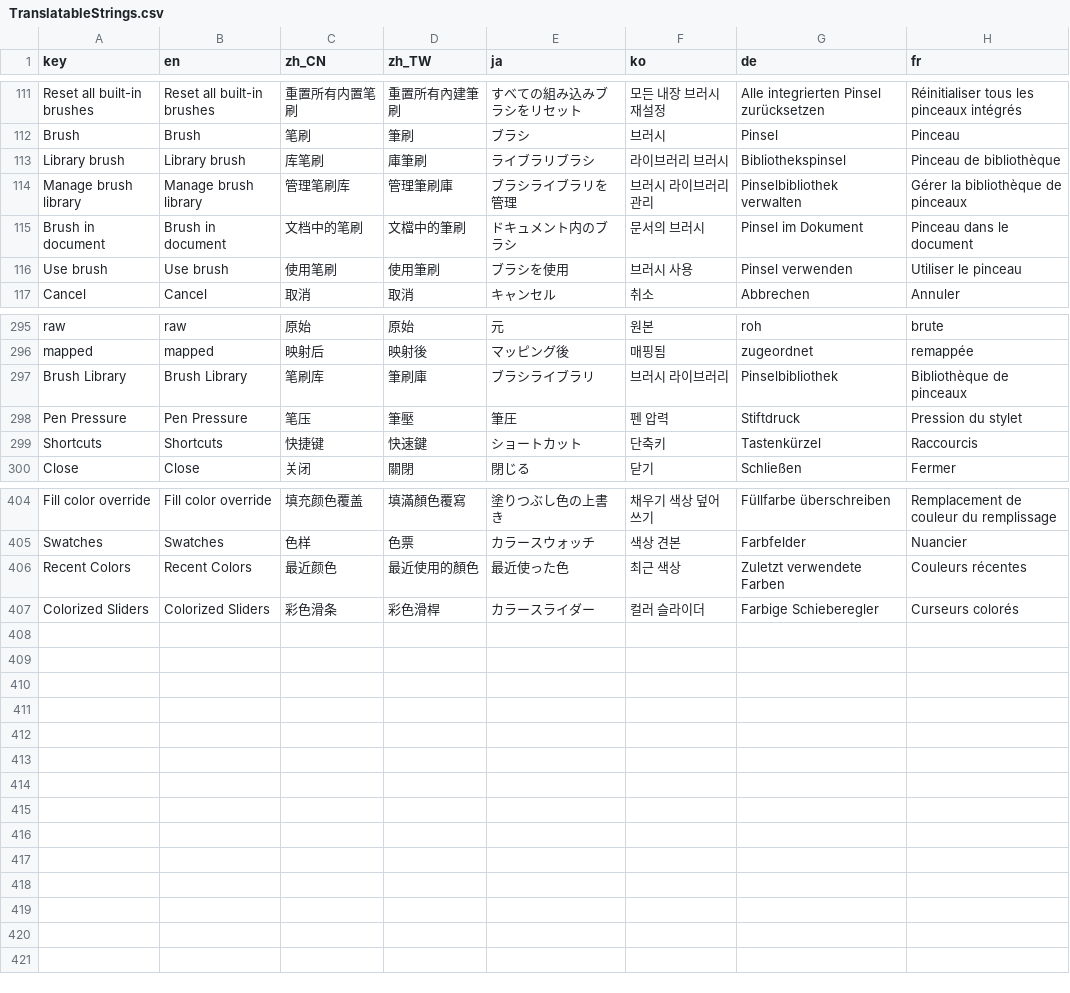
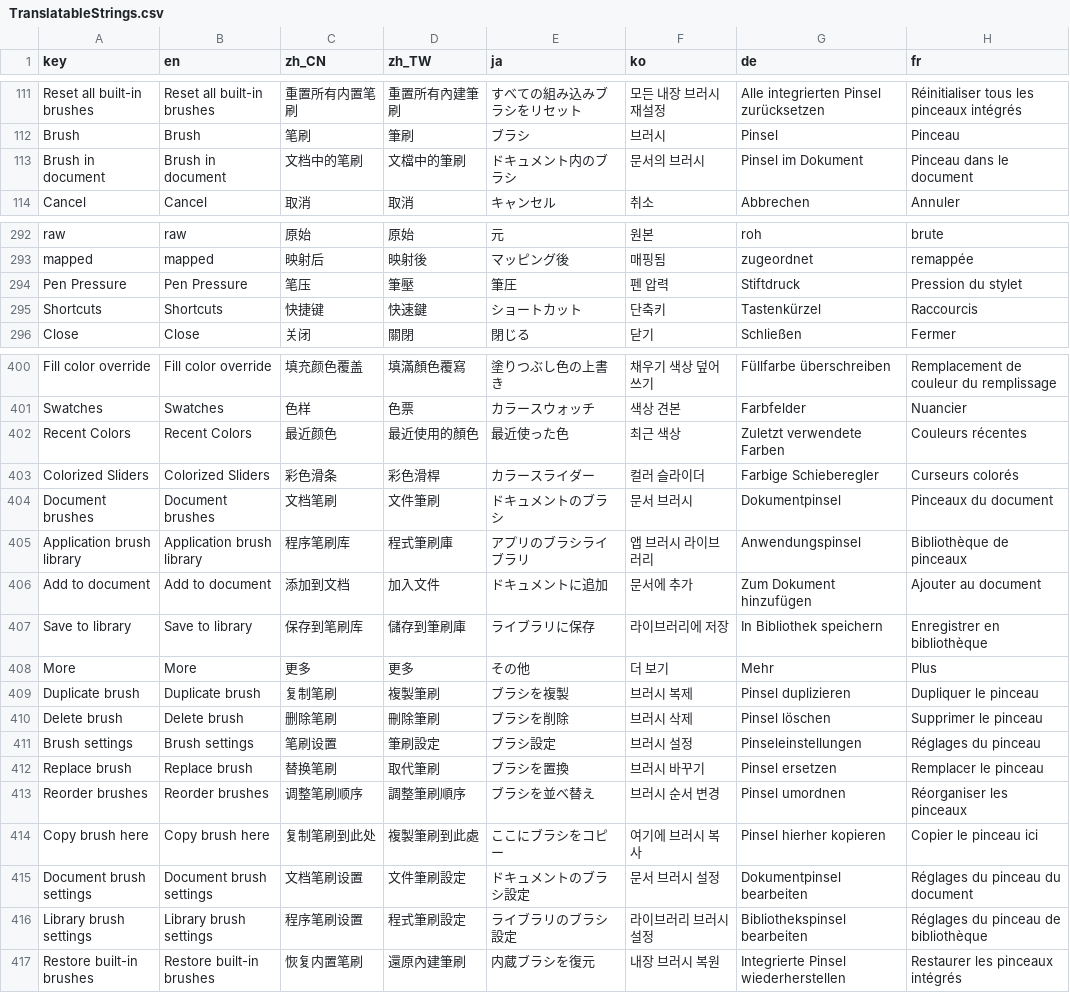
Before and after one commit to ShenCiao/Ciallo, a CSV file: Ciallo/Localization/TranslatableStrings.csv, drawn as a sheet; only a part is shown, gaps mark what is left out.

```diff
--- a/Ciallo/Localization/TranslatableStrings.csv
+++ b/Ciallo/Localization/TranslatableStrings.csv
@@ -112,6 +112,3 @@ Reset all built-in brushes,Reset all built-in brushes,重置所有内置笔刷,
 Brush,Brush,笔刷,筆刷,ブラシ,브러시,Pinsel,Pinceau
-Library brush,Library brush,库笔刷,庫筆刷,ライブラリブラシ,라이브러리 브러시,Bibliothekspinsel,Pinceau de bibliothèque
-Manage brush library,Manage brush library,管理笔刷库,管理筆刷庫,ブラシライブラリを管理,브러시 라이브러리 관리,Pinselbibliothek verwalten,Gérer la bibliothèque de pinceaux
 Brush in document,Brush in document,文档中的笔刷,文檔中的筆刷,ドキュメント内のブラシ,문서의 브러시,Pinsel im Dokument,Pinceau dans le document
-Use brush,Use brush,使用笔刷,使用筆刷,ブラシを使用,브러시 사용,Pinsel verwenden,Utiliser le pinceau
 Cancel,Cancel,取消,取消,キャンセル,취소,Abbrechen,Annuler
@@ -296,3 +293,2 @@ raw,raw,原始,原始,元,원본,roh,brute
 mapped,mapped,映射后,映射後,マッピング後,매핑됨,zugeordnet,remappée
-Brush Library,Brush Library,笔刷库,筆刷庫,ブラシライブラリ,브러시 라이브러리,Pinselbibliothek,Bibliothèque de pinceaux
 Pen Pressure,Pen Pressure,笔压,筆壓,筆圧,펜 압력,Stiftdruck,Pression du stylet
@@ -407 +403,15 @@ Recent Colors,Recent Colors,最近颜色,最近使用的顏色,最近使った
 Colorized Sliders,Colorized Sliders,彩色滑条,彩色滑桿,カラースライダー,컬러 슬라이더,Farbige Schieberegler,Curseurs colorés
+Document brushes,Document brushes,文档笔刷,文件筆刷,ドキュメントのブラシ,문서 브러시,Dokumentpinsel,Pinceaux du document
+Application brush library,Application brush library,程序笔刷库,程式筆刷庫,アプリのブラシライブラリ,앱 브러시 라이브러리,Anwendungspinsel,Bibliothèque de pinceaux
+Add to document,Add to document,添加到文档,加入文件,ドキュメントに追加,문서에 추가,Zum Dokument hinzufügen,Ajouter au document
+Save to library,Save to library,保存到笔刷库,儲存到筆刷庫,ライブラリに保存,라이브러리에 저장,In Bibliothek speichern,Enregistrer en bibliothèque
+More,More,更多,更多,その他,더 보기,Mehr,Plus
+Duplicate brush,Duplicate brush,复制笔刷,複製筆刷,ブラシを複製,브러시 복제,Pinsel duplizieren,Dupliquer le pinceau
+Delete brush,Delete brush,删除笔刷,刪除筆刷,ブラシを削除,브러시 삭제,Pinsel löschen,Supprimer le pinceau
+Brush settings,Brush settings,笔刷设置,筆刷設定,ブラシ設定,브러시 설정,Pinseleinstellungen,Réglages du pinceau
+Replace brush,Replace brush,替换笔刷,取代筆刷,ブラシを置換,브러시 바꾸기,Pinsel ersetzen,Remplacer le pinceau
+Reorder brushes,Reorder brushes,调整笔刷顺序,調整筆刷順序,ブラシを並べ替え,브러시 순서 변경,Pinsel umordnen,Réorganiser les pinceaux
+Copy brush here,Copy brush here,复制笔刷到此处,複製筆刷到此處,ここにブラシをコピー,여기에 브러시 복사,Pinsel hierher kopieren,Copier le pinceau ici
+Document brush settings,Document brush settings,文档笔刷设置,文件筆刷設定,ドキュメントのブラシ設定,문서 브러시 설정,Dokumentpinsel bearbeiten,Réglages du pinceau du document
+Library brush settings,Library brush settings,程序笔刷设置,程式筆刷設定,ライブラリのブラシ設定,라이브러리 브러시 설정,Bibliothekspinsel bearbeiten,Réglages du pinceau de bibliothèque
+Restore built-in brushes,Restore built-in brushes,恢复内置笔刷,還原內建筆刷,内蔵ブラシを復元,내장 브러시 복원,Integrierte Pinsel wiederherstellen,Restaurer les pinceaux intégrés
```
Also changed, not shown: Ciallo/Localization/LongStrings.csv, 40 other files.
